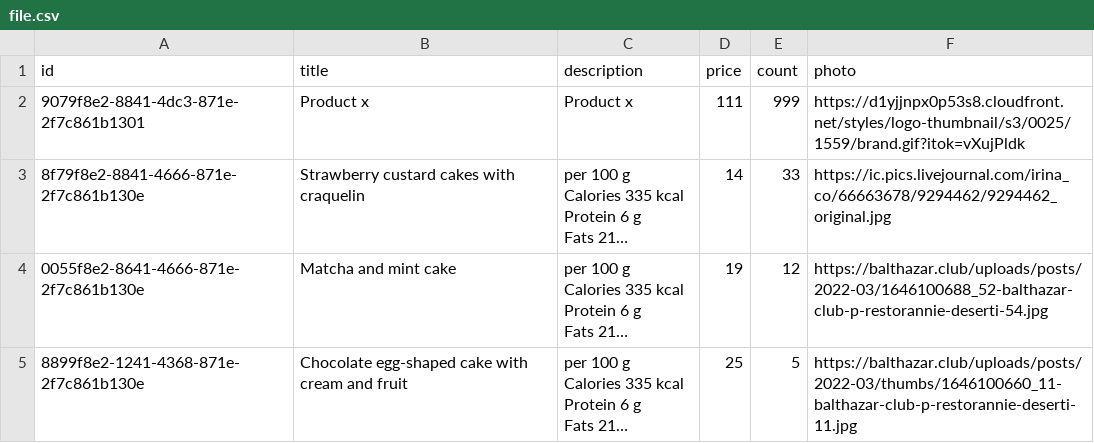
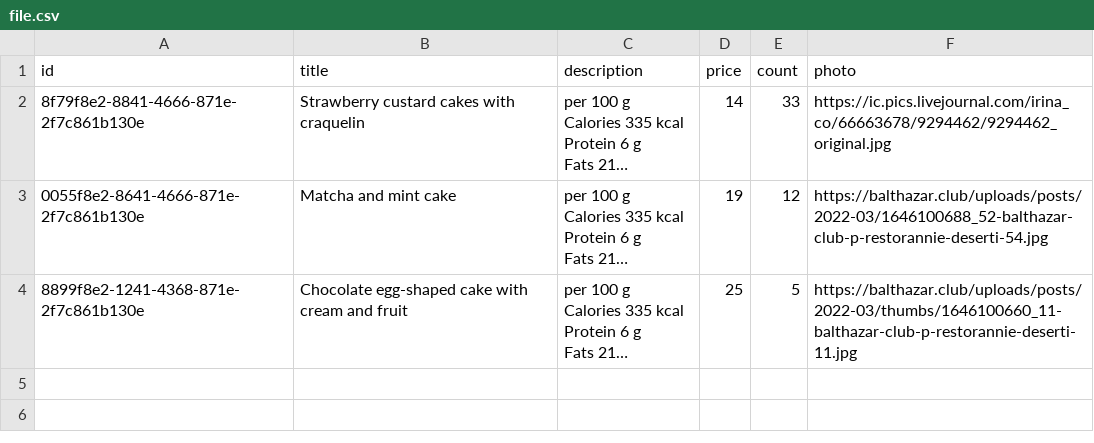
Before and after one commit to Tati-Moon/nodejs-aws-shop-react, a CSV file: backend/import-service/csv/file.csv, drawn as a sheet; long unchanged cells end in …; the diff names each change by its address in the sheet, - before the commit and + after, or states it on an @@ line.

```diff
--- a/backend/import-service/csv/file.csv
+++ b/backend/import-service/csv/file.csv
-row 2: 9079f8e2-8841-4dc3-871e-2f7c861b1301 | Product x | Product x | 111 | 999 | https://d1yjjnpx0p53s8.cloudfront.net/styles/logo-thumbnail/s3/0025/1559/brand.gif?itok=vXujPldk
```
Also changed, not shown: 24 other files.
